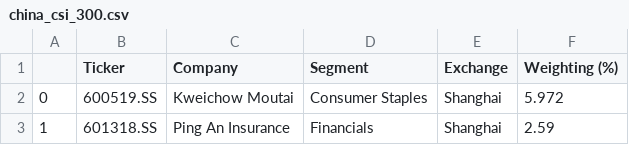
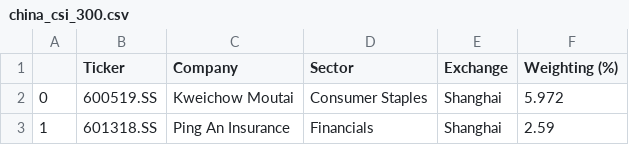
Before and after one commit to Aman19960110/stock_performance_dashboard, a CSV file: stock_list/china_csi_300.csv, drawn as a sheet; only a part is shown.

```diff
--- a/stock_list/china_csi_300.csv
+++ b/stock_list/china_csi_300.csv
@@ -1,2 +1,2 @@
-,Ticker,Company,Segment,Exchange,Weighting (%)
+,Ticker,Company,Sector,Exchange,Weighting (%)
 0,600519.SS,Kweichow Moutai,Consumer Staples,Shanghai,5.972
```
Also changed, not shown: stock_list/CAC.csv, stock_list/DAX.csv, 4 other files.
